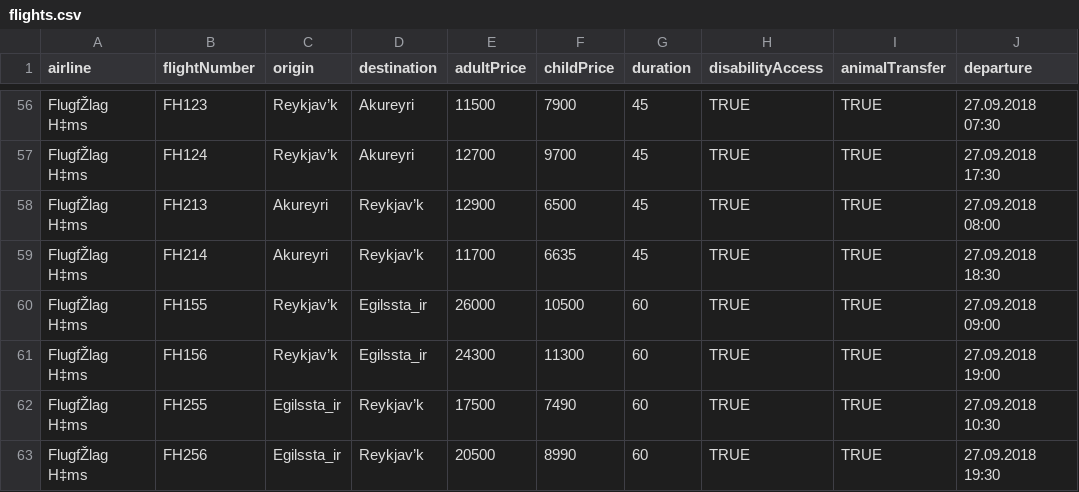
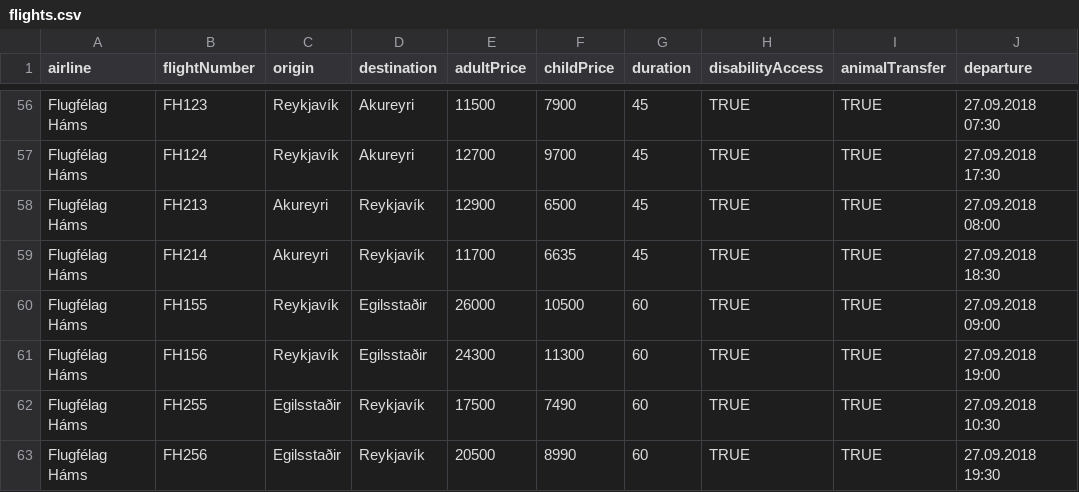
Before and after one commit to hopur9f/server, a CSV file: data/flights.csv, drawn as a sheet; only a part is shown, gaps mark what is left out; the diff covers the shown part only; the diff names each change by its address in the sheet, - before the commit and + after, or states it on an @@ line.

```diff
--- a/data/flights.csv
+++ b/data/flights.csv
-A56:A63 (airline): FlugfŽlag H‡ms
+A56:A63 (airline): Flugfélag Háms
-C56:C57 (origin): Reykjav’k
+C56:C57 (origin): Reykjavík
-D58:D59 (destination): Reykjav’k
+D58:D59 (destination): Reykjavík
-C60:C61 (origin): Reykjav’k
+C60:C61 (origin): Reykjavík
-D60:D61 (destination): Egilssta_ir
+D60:D61 (destination): Egilsstaðir
-C62:C63 (origin): Egilssta_ir
+C62:C63 (origin): Egilsstaðir
-D62:D63 (destination): Reykjav’k
+D62:D63 (destination): Reykjavík
```
Also changed, not shown: 80 edited cells elsewhere in this file.
